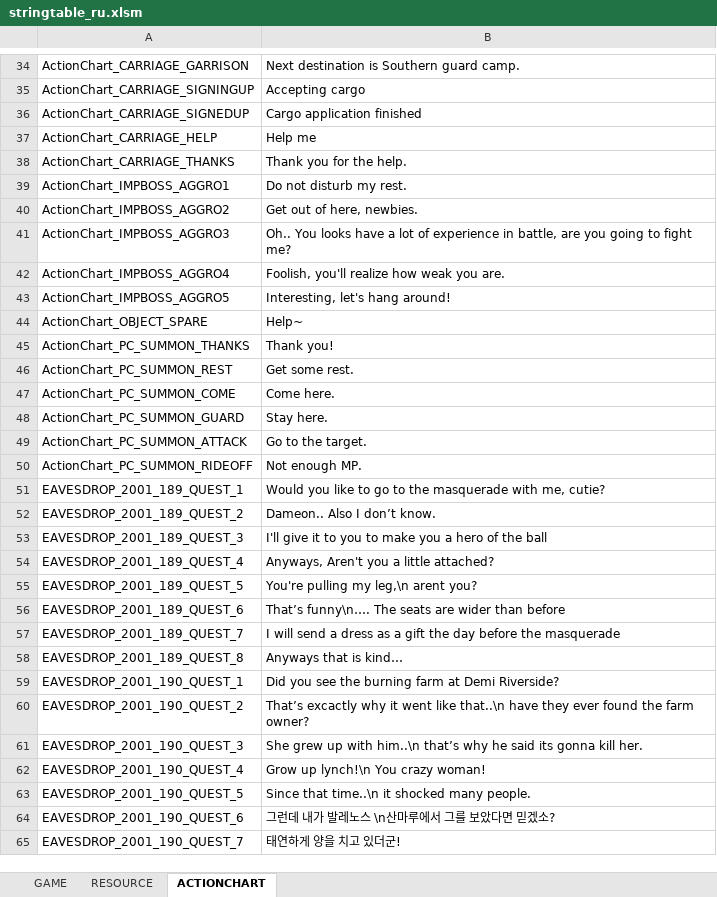
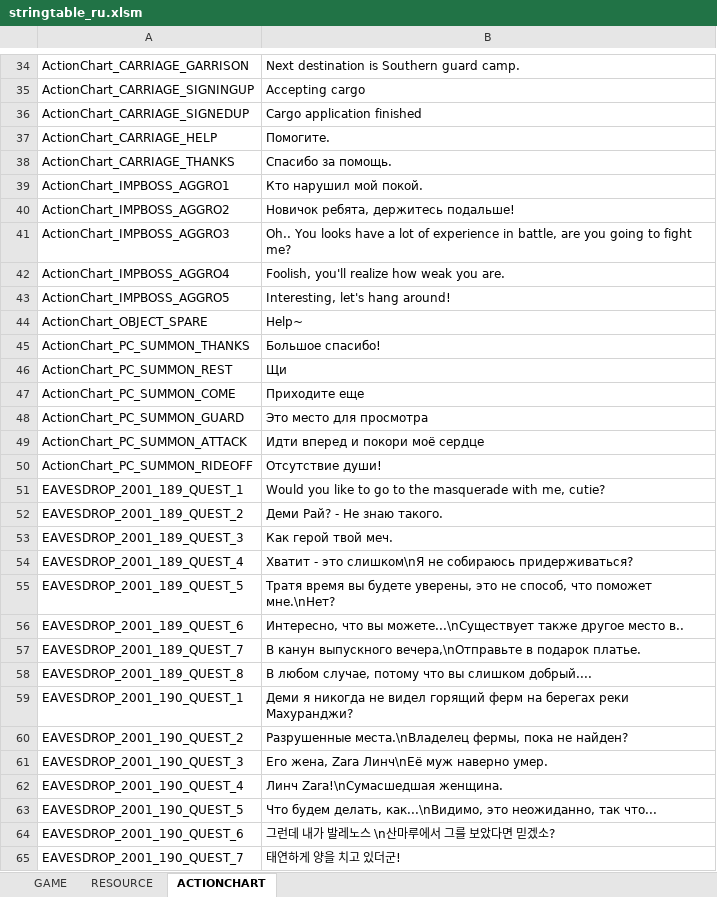
Before and after one commit to Lykii22/BDORUS, an Excel workbook: stringtable/ru/stringtable_ru.xlsm, sheet ACTIONCHART, drawn as a sheet; only a part is shown, gaps mark what is left out; values as stored, in another font and other column widths than the file's, no borders; the diff covers the shown part only; the diff names each change by its address in the sheet, - before the commit and + after, or states it on an @@ line.

```diff
--- a/stringtable/ru/stringtable_ru.xlsm (sheet ACTIONCHART)
+++ b/stringtable/ru/stringtable_ru.xlsm (sheet ACTIONCHART)
-B37: Help me
+B37: Помогите.
-B38: Thank you for the help.
+B38: Спасибо за помощь.
-B39: Do not disturb my rest.
+B39: Кто нарушил мой покой.
-B40: Get out of here, newbies.
+B40: Новичок ребята, держитесь подальше!
-B45: Thank you!
+B45: Большое спасибо!
-B46: Get some rest.
+B46: Щи
-B47: Come here.
+B47: Приходите еще
-B48: Stay here.
+B48: Это место для просмотра
-B49: Go to the target.
+B49: Идти вперед и покори моё сердце
-B50: Not enough MP.
+B50: Отсутствие души!
-B52: Dameon.. Also I don’t know.
+B52: Деми Рай? - Не знаю такого.
-B53: I'll give it to you to make you a hero of the ball
+B53: Как герой твой меч.
-B54: Anyways, Aren't you a little attached?
+B54: Хватит - это слишком\nЯ не собираюсь придерживаться?
-B55: You're pulling my leg,\n arent you?
+B55: Тратя время вы будете уверены, это не способ, что поможет мне.\nНет?
-B56: That’s funny\n…. The seats are wider than before
+B56: Интересно, что вы можете...\nСуществует также другое место в..
-B57: I will send a dress as a gift the day before the masquerade
+B57: В канун выпускного вечера,\nОтправьте в подарок платье.
-B58: Anyways that is kind…
+B58: В любом случае, потому что вы слишком добрый....
-B59: Did you see the burning farm at Demi Riverside?
+B59: Деми я никогда не видел горящий ферм на берегах реки Махуранджи?
-B60: That’s excactly why it went like that..\n have they ever found the farm owner?
+B60: Разрушенные места.\nВладелец фермы, пока не найден?
-B61: She grew up with him..\n that’s why he said its gonna kill her.
+B61: Его жена, Zara Линч\nЕё муж наверно умер.
-B62: Grow up lynch!\n You crazy woman!
+B62: Линч Zara!\nСумасшедшая женщина.
-B63: Since that time..\n it shocked many people.
+B63: Что будем делать, как...\nВидимо, это неожиданно, так что...
```
Also changed, not shown: 19 edited cells elsewhere in this sheet, sheet GAME, stringtable/ru/stringtable_cutscene_ru.xlsm, stringtable/ru/symbolnostringtable_ru.xlsm, 2 other files.
